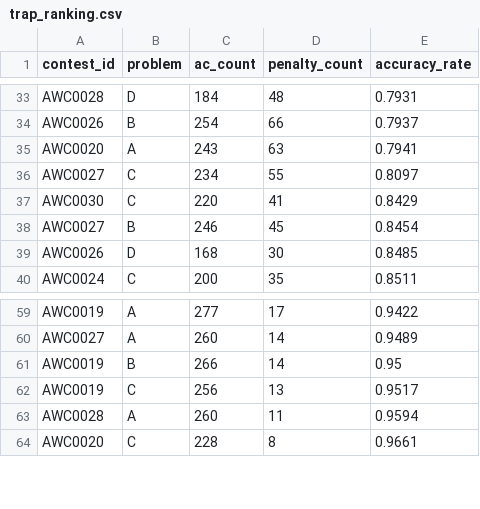
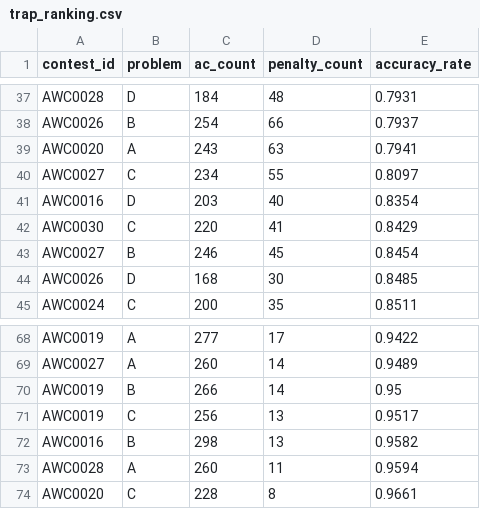
Before and after one commit to hibit-at/AWC_Calendar, a CSV file: data/trap_ranking.csv, drawn as a sheet; only a part is shown, gaps mark what is left out; the diff covers the shown part only.

```diff
--- a/data/trap_ranking.csv
+++ b/data/trap_ranking.csv
@@ -36,2 +40,3 @@ AWC0020,A,243,63,0.7941
 AWC0027,C,234,55,0.8097
+AWC0016,D,203,40,0.8354
 AWC0030,C,220,41,0.8429
@@ -62,2 +71,3 @@ AWC0019,B,266,14,0.95
 AWC0019,C,256,13,0.9517
+AWC0016,B,298,13,0.9582
 AWC0028,A,260,11,0.9594
```
Also changed, not shown: 8 added rows elsewhere in this file, data/reach_ranking.csv, data/unique_ac_ranking.csv, 1 other file.
